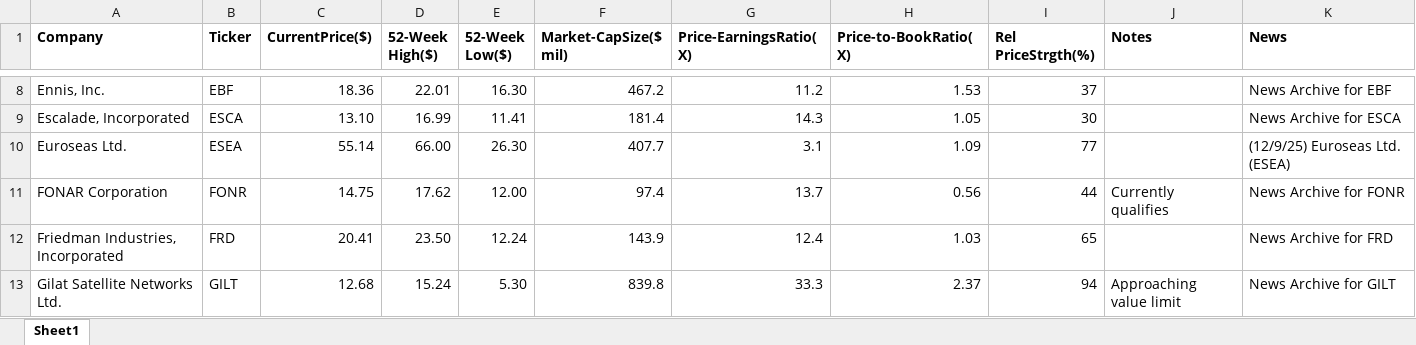
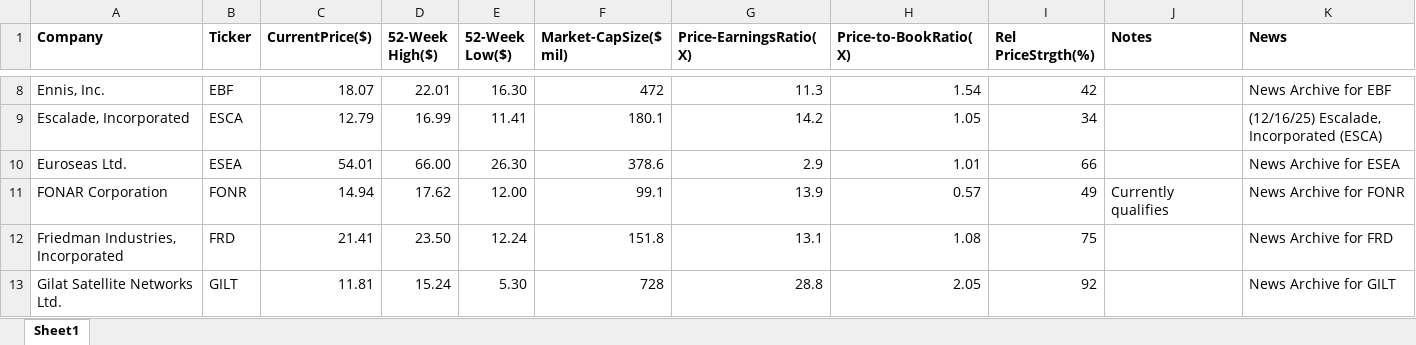
Before and after one commit to rickshilling/shadowPortfolio, an Excel workbook: AAII.xlsx, sheet Sheet1, drawn as a sheet; only a part is shown, gaps mark what is left out; values as stored, in another font and other column widths than the file's, no borders; charts and pictures not drawn; the diff covers the shown part only; the diff names each change by its address in the sheet, - before the commit and + after, or states it on an @@ line.

```diff
--- a/AAII.xlsx (sheet Sheet1)
+++ b/AAII.xlsx (sheet Sheet1)
-C8 (CurrentPrice($)): 18.36
+C8 (CurrentPrice($)): 18.07
-F8 (Market-CapSize($ mil)): 467.2
+F8 (Market-CapSize($ mil)): 472
-G8 (Price-EarningsRatio(X)): 11.2
+G8 (Price-EarningsRatio(X)): 11.3
-H8 (Price-to-BookRatio(X)): 1.53
+H8 (Price-to-BookRatio(X)): 1.54
-I8 (Rel PriceStrgth(%)): 37
+I8 (Rel PriceStrgth(%)): 42
-C9 (CurrentPrice($)): 13.10
+C9 (CurrentPrice($)): 12.79
-F9 (Market-CapSize($ mil)): 181.4
+F9 (Market-CapSize($ mil)): 180.1
-G9 (Price-EarningsRatio(X)): 14.3
+G9 (Price-EarningsRatio(X)): 14.2
-I9 (Rel PriceStrgth(%)): 30
+I9 (Rel PriceStrgth(%)): 34
-K9 (News): News Archive for ESCA
+K9 (News): (12/16/25) Escalade, Incorporated (ESCA)
-C10 (CurrentPrice($)): 55.14
+C10 (CurrentPrice($)): 54.01
-F10 (Market-CapSize($ mil)): 407.7
+F10 (Market-CapSize($ mil)): 378.6
-G10 (Price-EarningsRatio(X)): 3.1
+G10 (Price-EarningsRatio(X)): 2.9
-H10 (Price-to-BookRatio(X)): 1.09
+H10 (Price-to-BookRatio(X)): 1.01
-I10 (Rel PriceStrgth(%)): 77
+I10 (Rel PriceStrgth(%)): 66
-K10 (News): (12/9/25) Euroseas Ltd. (ESEA)
+K10 (News): News Archive for ESEA
-C11 (CurrentPrice($)): 14.75
+C11 (CurrentPrice($)): 14.94
-F11 (Market-CapSize($ mil)): 97.4
+F11 (Market-CapSize($ mil)): 99.1
-G11 (Price-EarningsRatio(X)): 13.7
+G11 (Price-EarningsRatio(X)): 13.9
-H11 (Price-to-BookRatio(X)): 0.56
+H11 (Price-to-BookRatio(X)): 0.57
-I11 (Rel PriceStrgth(%)): 44
+I11 (Rel PriceStrgth(%)): 49
-C12 (CurrentPrice($)): 20.41
+C12 (CurrentPrice($)): 21.41
-F12 (Market-CapSize($ mil)): 143.9
+F12 (Market-CapSize($ mil)): 151.8
-G12 (Price-EarningsRatio(X)): 12.4
+G12 (Price-EarningsRatio(X)): 13.1
-H12 (Price-to-BookRatio(X)): 1.03
+H12 (Price-to-BookRatio(X)): 1.08
-I12 (Rel PriceStrgth(%)): 65
+I12 (Rel PriceStrgth(%)): 75
-C13 (CurrentPrice($)): 12.68
+C13 (CurrentPrice($)): 11.81
-F13 (Market-CapSize($ mil)): 839.8
+F13 (Market-CapSize($ mil)): 728
-G13 (Price-EarningsRatio(X)): 33.3
+G13 (Price-EarningsRatio(X)): 28.8
-H13 (Price-to-BookRatio(X)): 2.37
+H13 (Price-to-BookRatio(X)): 2.05
-I13 (Rel PriceStrgth(%)): 94
+I13 (Rel PriceStrgth(%)): 92
-J13 (Notes): Approaching value limit
+J13 (Notes): (empty)
```
Also changed, not shown: 114 edited cells elsewhere in this sheet, TransactionHistory.xlsx.
